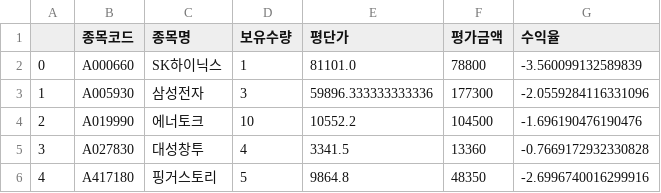
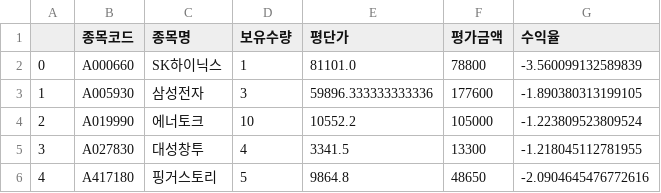
Before and after one commit to hwanghyeonjun98/trading, a CSV file: test.csv, drawn as a sheet.

```diff
--- a/test.csv
+++ b/test.csv
@@ -2,5 +2,5 @@
 0,A000660,SK하이닉스,1,81101.0,78800,-3.560099132589839
-1,A005930,삼성전자,3,59896.333333333336,177300,-2.0559284116331096
-2,A019990,에너토크,10,10552.2,104500,-1.696190476190476
-3,A027830,대성창투,4,3341.5,13360,-0.7669172932330828
-4,A417180,핑거스토리,5,9864.8,48350,-2.6996740016299916
+1,A005930,삼성전자,3,59896.333333333336,177600,-1.890380313199105
+2,A019990,에너토크,10,10552.2,105000,-1.223809523809524
+3,A027830,대성창투,4,3341.5,13300,-1.218045112781955
+4,A417180,핑거스토리,5,9864.8,48650,-2.0904645476772616
```
Also changed, not shown: 3 other files.
